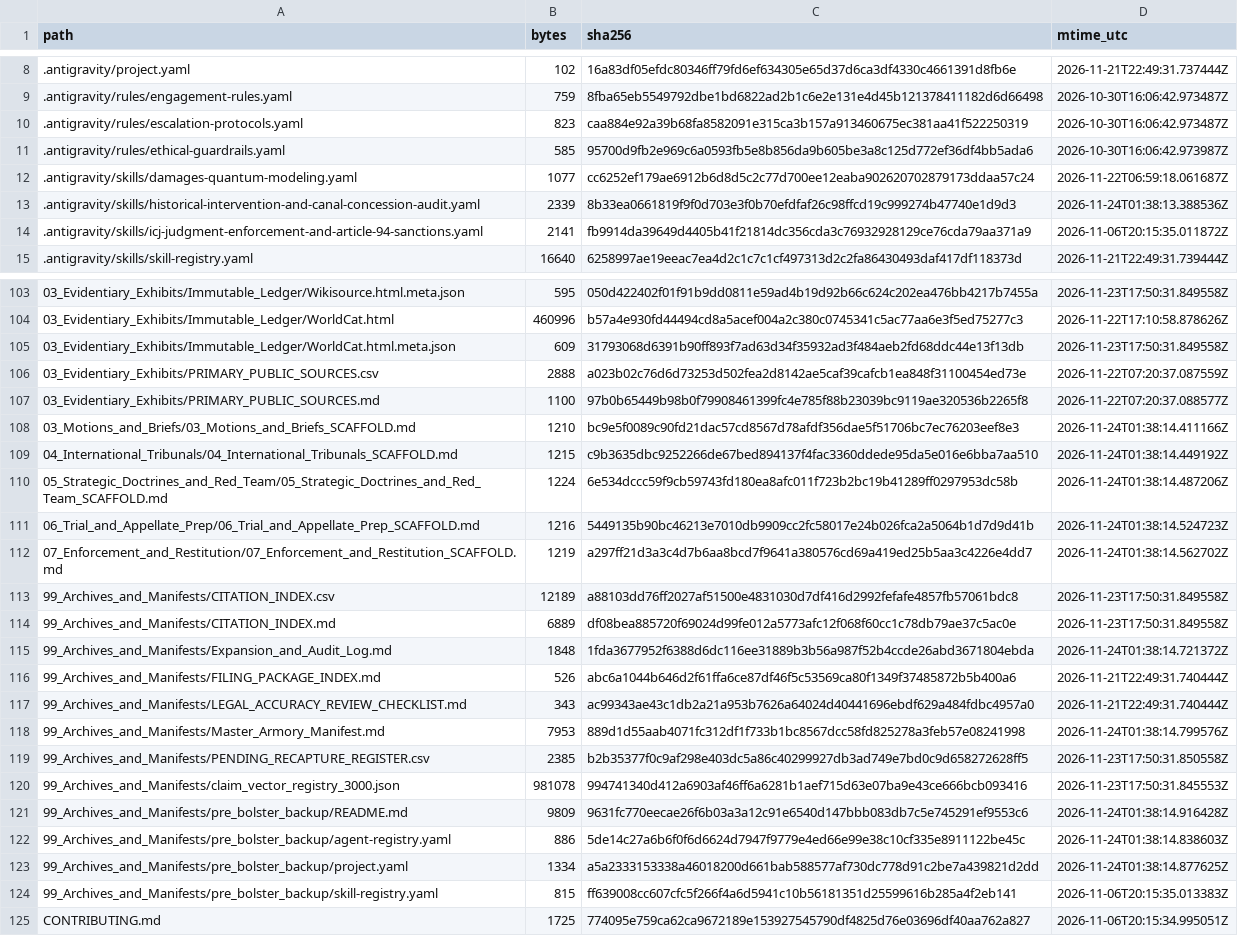
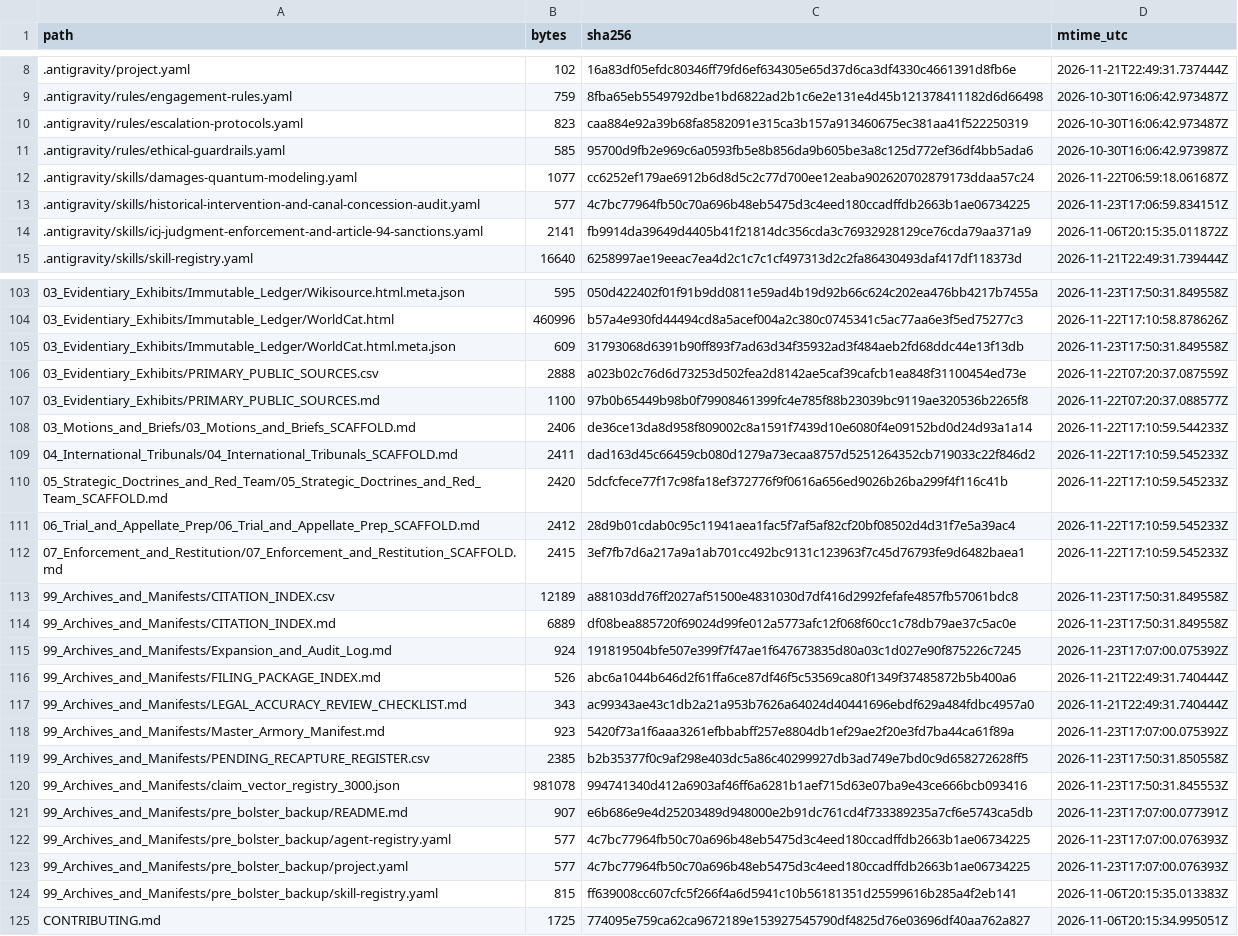
Before and after one commit to GlobalRestitutionAlliance/turtle-island-us-wa-spokane-tribe-of-the-spokane-reservation-master-litigation, a CSV file: 99_Archives_and_Manifests/MANIFEST_SHA256.csv, drawn as a sheet; only a part is shown, gaps mark what is left out; the diff covers the shown part only.

```diff
--- a/99_Archives_and_Manifests/MANIFEST_SHA256.csv
+++ b/99_Archives_and_Manifests/MANIFEST_SHA256.csv
@@ -12,3 +12,3 @@ path,bytes,sha256,mtime_utc
 .antigravity/skills/damages-quantum-modeling.yaml,1077,cc6252ef179ae6912b6d8d5c2c77d700ee12eaba902620702879173ddaa57c24,2026-11-22T06:59:18.061687Z
-.antigravity/skills/historical-intervention-and-canal-concession-audit.yaml,2339,8b33ea0661819f9f0d703e3f0b70efdfaf26c98ffcd19c999274b47740e1d9d3,2026-11-24T01:38:13.388536Z
+.antigravity/skills/historical-intervention-and-canal-concession-audit.yaml,577,4c7bc77964fb50c70a696b48eb5475d3c4eed180ccadffdb2663b1ae06734225,2026-11-23T17:06:59.834151Z
 .antigravity/skills/icj-judgment-enforcement-and-article-94-sanctions.yaml,2141,fb9914da39649d4405b41f21814dc356cda3c76932928129ce76cda79aa371a9,2026-11-06T20:15:35.011872Z
@@ -107,18 +107,18 @@ path,bytes,sha256,mtime_utc
 03_Evidentiary_Exhibits/PRIMARY_PUBLIC_SOURCES.md,1100,97b0b65449b98b0f79908461399fc4e785f88b23039bc9119ae320536b2265f8,2026-11-22T07:20:37.088577Z
-03_Motions_and_Briefs/03_Motions_and_Briefs_SCAFFOLD.md,1210,bc9e5f0089c90fd21dac57cd8567d78afdf356dae5f51706bc7ec76203eef8e3,2026-11-24T01:38:14.411166Z
-04_International_Tribunals/04_International_Tribunals_SCAFFOLD.md,1215,c9b3635dbc9252266de67bed894137f4fac3360ddede95da5e016e6bba7aa510,2026-11-24T01:38:14.449192Z
-05_Strategic_Doctrines_and_Red_Team/05_Strategic_Doctrines_and_Red_Team_SCAFFOLD.md,1224,6e534dccc59f9cb59743fd180ea8afc011f723b2bc19b41289ff0297953dc58b,2026-11-24T01:38:14.487206Z
-06_Trial_and_Appellate_Prep/06_Trial_and_Appellate_Prep_SCAFFOLD.md,1216,5449135b90bc46213e7010db9909cc2fc58017e24b026fca2a5064b1d7d9d41b,2026-11-24T01:38:14.524723Z
-07_Enforcement_and_Restitution/07_Enforcement_and_Restitution_SCAFFOLD.md,1219,a297ff21d3a3c4d7b6aa8bcd7f9641a380576cd69a419ed25b5aa3c4226e4dd7,2026-11-24T01:38:14.562702Z
+03_Motions_and_Briefs/03_Motions_and_Briefs_SCAFFOLD.md,2406,de36ce13da8d958f809002c8a1591f7439d10e6080f4e09152bd0d24d93a1a14,2026-11-22T17:10:59.544233Z
+04_International_Tribunals/04_International_Tribunals_SCAFFOLD.md,2411,dad163d45c66459cb080d1279a73ecaa8757d5251264352cb719033c22f846d2,2026-11-22T17:10:59.545233Z
+05_Strategic_Doctrines_and_Red_Team/05_Strategic_Doctrines_and_Red_Team_SCAFFOLD.md,2420,5dcfcfece77f17c98fa18ef372776f9f0616a656ed9026b26ba299f4f116c41b,2026-11-22T17:10:59.545233Z
+06_Trial_and_Appellate_Prep/06_Trial_and_Appellate_Prep_SCAFFOLD.md,2412,28d9b01cdab0c95c11941aea1fac5f7af5af82cf20bf08502d4d31f7e5a39ac4,2026-11-22T17:10:59.545233Z
+07_Enforcement_and_Restitution/07_Enforcement_and_Restitution_SCAFFOLD.md,2415,3ef7fb7d6a217a9a1ab701cc492bc9131c123963f7c45d76793fe9d6482baea1,2026-11-22T17:10:59.545233Z
 99_Archives_and_Manifests/CITATION_INDEX.csv,12189,a88103dd76ff2027af51500e4831030d7df416d2992fefafe4857fb57061bdc8,2026-11-23T17:50:31.849558Z
 99_Archives_and_Manifests/CITATION_INDEX.md,6889,df08bea885720f69024d99fe012a5773afc12f068f60cc1c78db79ae37c5ac0e,2026-11-23T17:50:31.849558Z
-99_Archives_and_Manifests/Expansion_and_Audit_Log.md,1848,1fda3677952f6388d6dc116ee31889b3b56a987f52b4ccde26abd3671804ebda,2026-11-24T01:38:14.721372Z
+99_Archives_and_Manifests/Expansion_and_Audit_Log.md,924,191819504bfe507e399f7f47ae1f647673835d80a03c1d027e90f875226c7245,2026-11-23T17:07:00.075392Z
 99_Archives_and_Manifests/FILING_PACKAGE_INDEX.md,526,abc6a1044b646d2f61ffa6ce87df46f5c53569ca80f1349f37485872b5b400a6,2026-11-21T22:49:31.740444Z
 99_Archives_and_Manifests/LEGAL_ACCURACY_REVIEW_CHECKLIST.md,343,ac99343ae43c1db2a21a953b7626a64024d40441696ebdf629a484fdbc4957a0,2026-11-21T22:49:31.740444Z
-99_Archives_and_Manifests/Master_Armory_Manifest.md,7953,889d1d55aab4071fc312df1f733b1bc8567dcc58fd825278a3feb57e08241998,2026-11-24T01:38:14.799576Z
+99_Archives_and_Manifests/Master_Armory_Manifest.md,923,5420f73a1f6aaa3261efbbabff257e8804db1ef29ae2f20e3fd7ba44ca61f89a,2026-11-23T17:07:00.075392Z
 99_Archives_and_Manifests/PENDING_RECAPTURE_REGISTER.csv,2385,b2b35377f0c9af298e403dc5a86c40299927db3ad749e7bd0c9d658272628ff5,2026-11-23T17:50:31.850558Z
 99_Archives_and_Manifests/claim_vector_registry_3000.json,981078,994741340d412a6903af46ff6a6281b1aef715d63e07ba9e43ce666bcb093416,2026-11-23T17:50:31.845553Z
-99_Archives_and_Manifests/pre_bolster_backup/README.md,9809,9631fc770eecae26f6b03a3a12c91e6540d147bbb083db7c5e745291ef9553c6,2026-11-24T01:38:14.916428Z
-99_Archives_and_Manifests/pre_bolster_backup/agent-registry.yaml,886,5de14c27a6b6f0f6d6624d7947f9779e4ed66e99e38c10cf335e8911122be45c,2026-11-24T01:38:14.838603Z
-99_Archives_and_Manifests/pre_bolster_backup/project.yaml,1334,a5a2333153338a46018200d661bab588577af730dc778d91c2be7a439821d2dd,2026-11-24T01:38:14.877625Z
+99_Archives_and_Manifests/pre_bolster_backup/README.md,907,e6b686e9e4d25203489d948000e2b91dc761cd4f733389235a7cf6e5743ca5db,2026-11-23T17:07:00.077391Z
+99_Archives_and_Manifests/pre_bolster_backup/agent-registry.yaml,577,4c7bc77964fb50c70a696b48eb5475d3c4eed180ccadffdb2663b1ae06734225,2026-11-23T17:07:00.076393Z
+99_Archives_and_Manifests/pre_bolster_backup/project.yaml,577,4c7bc77964fb50c70a696b48eb5475d3c4eed180ccadffdb2663b1ae06734225,2026-11-23T17:07:00.076393Z
 99_Archives_and_Manifests/pre_bolster_backup/skill-registry.yaml,815,ff639008cc607cfc5f266f4a6d5941c10b56181351d25599616b285a4f2eb141,2026-11-06T20:15:35.013383Z
```
Also changed, not shown: 77 edited cells elsewhere in this file, 37 other files.
